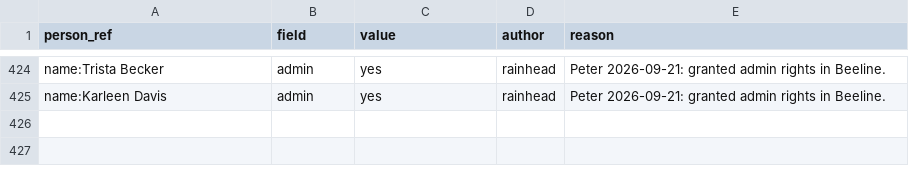
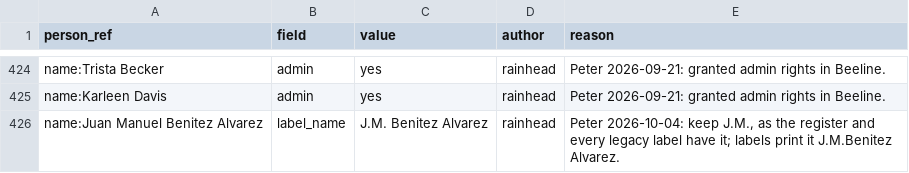
Before and after one commit to rainhead/beeline, a CSV file: ingest/person-overlay.csv, drawn as a sheet; only a part is shown, gaps mark what is left out; the diff names each change by its address in the sheet, - before the commit and + after, or states it on an @@ line.

```diff
--- a/ingest/person-overlay.csv
+++ b/ingest/person-overlay.csv
+row 426: name:Juan Manuel Benitez Alvarez | label_name | J.M. Benitez Alvarez | rainhead | Peter 2026-10-04: keep J.M., as the register and every legacy label have it; labels print it J.M.Benitez Alvarez.
```
Also changed, not shown: 4 other files.
